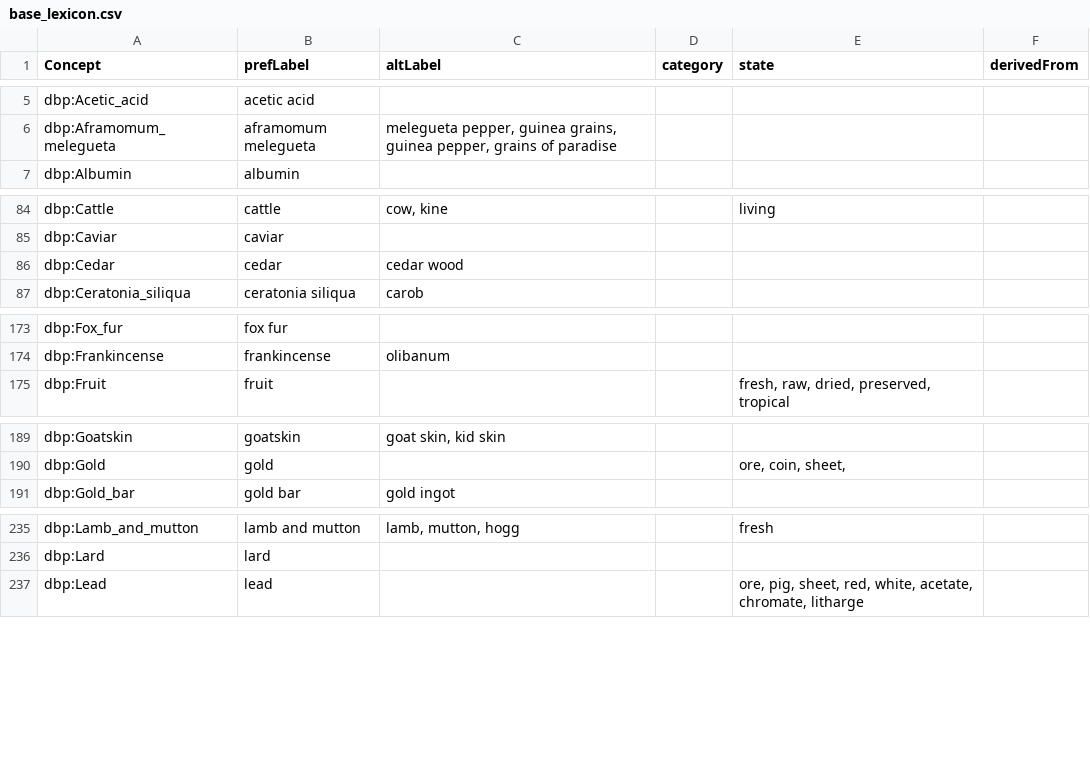
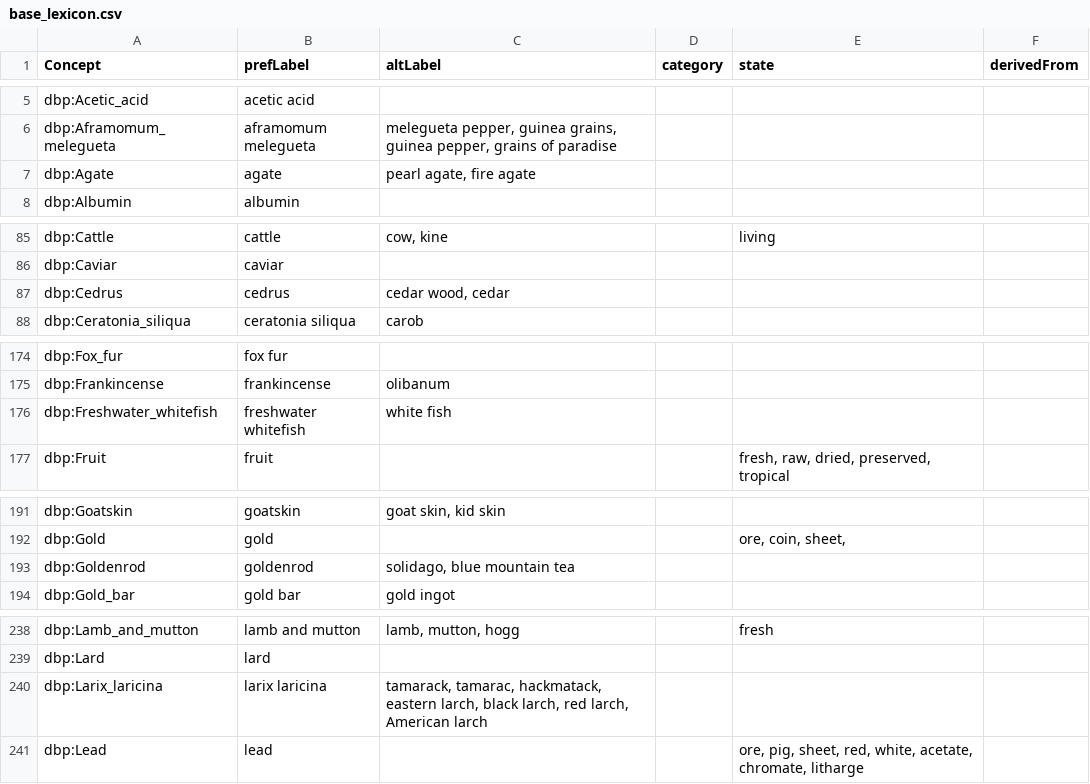
Before and after one commit to digtrade/digtrade, a CSV file: static/base_lexicon.csv, drawn as a sheet; only a part is shown, gaps mark what is left out; the diff covers the shown part only.

Commit message:
more updates from JC

```diff
--- a/static/base_lexicon.csv
+++ b/static/base_lexicon.csv
@@ -6,2 +6,3 @@ dbp:Acetic_acid,acetic acid,,,,
 dbp:Aframomum_melegueta,aframomum melegueta,"melegueta pepper, guinea grains, guinea pepper, grains of paradise",,,
+dbp:Agate,agate,"pearl agate, fire agate",,,
 dbp:Albumin,albumin,,,,
@@ -85,3 +86,3 @@ dbp:Cattle,cattle,"cow, kine",,living,
 dbp:Caviar,caviar,,,,
-dbp:Cedar,cedar,cedar wood,,,
+dbp:Cedrus,cedrus,"cedar wood, cedar",,,
 dbp:Ceratonia_siliqua,ceratonia siliqua,carob,,,
@@ -174,2 +175,3 @@ dbp:Fox_fur,fox fur,,,,
 dbp:Frankincense,frankincense,olibanum,,,
+dbp:Freshwater_whitefish,freshwater whitefish,white fish,,,
 dbp:Fruit,fruit,,,"fresh, raw, dried, preserved, tropical",
@@ -190,2 +192,3 @@ dbp:Goatskin,goatskin,"goat skin, kid skin",,,
 dbp:Gold,gold,,,"ore, coin, sheet,",
+dbp:Goldenrod,goldenrod,"solidago, blue mountain tea",,,
 dbp:Gold_bar,gold bar,gold ingot,,,
@@ -236,2 +239,3 @@ dbp:Lamb_and_mutton,lamb and mutton,"lamb, mutton, hogg",,fresh,
 dbp:Lard,lard,,,,
+dbp:Larix_laricina,larix laricina,"tamarack, tamarac, hackmatack, eastern larch, black larch, red larch, American larch",,,
 dbp:Lead,lead,,,"ore, pig, sheet, red, white, acetate, chromate, litharge",
```
Also changed, not shown: 1 added row and 8 edited cells elsewhere in this file.
